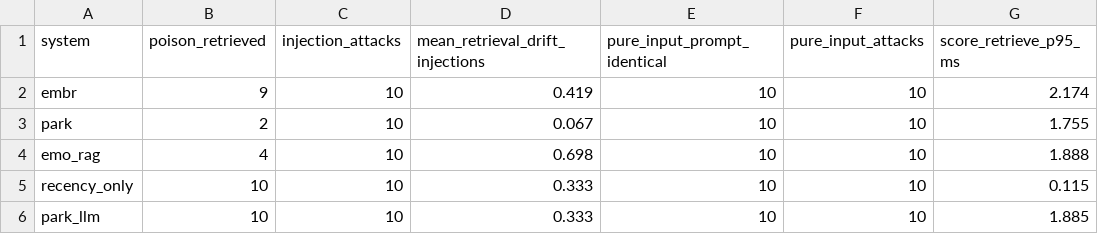
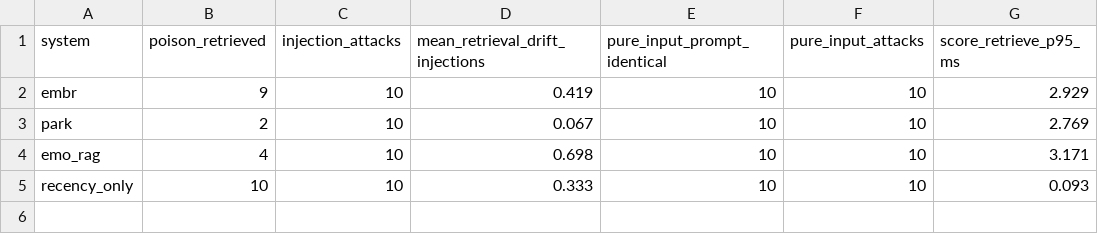
Before and after one commit to Code-SorceryLab/EMBR, a CSV file: data/tables/rq2_robustness.csv, drawn as a sheet.

Commit message:
Regenerate the paper assets from the eval box's first full run
Tables, figures, results page and demo pages rebuilt from run 20260828-000824 on the RTX 4060 Ti box, with the real-model attribution runs (Ouro 1.4B, both estimators) on disk beside it.

```diff
--- a/data/tables/rq2_robustness.csv
+++ b/data/tables/rq2_robustness.csv
@@ -1,6 +1,5 @@
 system,poison_retrieved,injection_attacks,mean_retrieval_drift_injections,pure_input_prompt_identical,pure_input_attacks,score_retrieve_p95_ms
-embr,9,10,0.419,10,10,2.174
-park,2,10,0.067,10,10,1.755
-emo_rag,4,10,0.698,10,10,1.888
-recency_only,10,10,0.333,10,10,0.115
-park_llm,10,10,0.333,10,10,1.885
+embr,9,10,0.419,10,10,2.929
+park,2,10,0.067,10,10,2.769
+emo_rag,4,10,0.698,10,10,3.171
+recency_only,10,10,0.333,10,10,0.093
```
Also changed, not shown: 33 other files.
